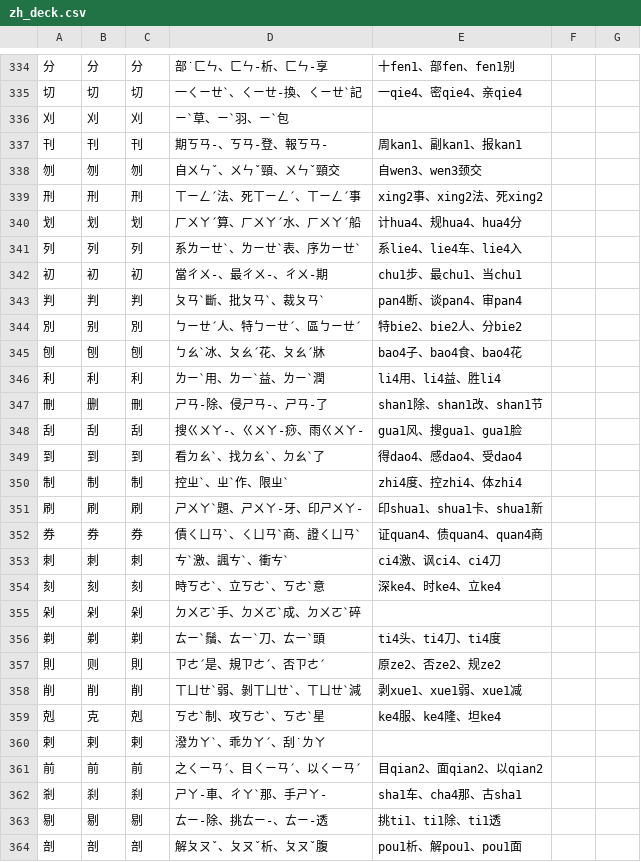
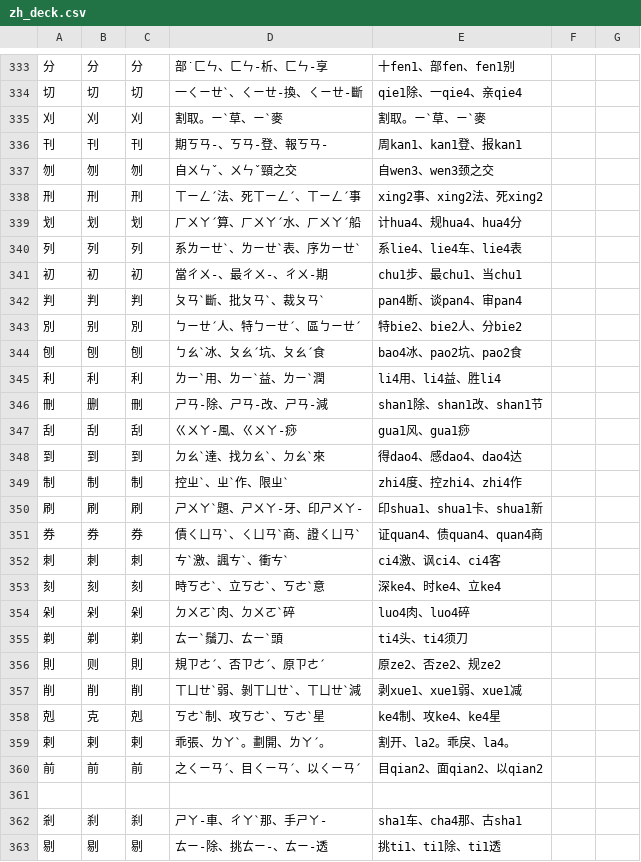
Before and after one commit to chenlin014/learn-to-write, a CSV file: zh_deck.csv, drawn as a sheet; only a part is shown, gaps mark what is left out; the shorter side is filled out with more unchanged rows; the diff covers the shown part only.

```diff
--- a/zh_deck.csv
+++ b/zh_deck.csv
@@ -334,9 +333,9 @@
 分,分,分,部˙ㄈㄣ、ㄈㄣ-析、ㄈㄣ-享,十fen1、部fen、fen1别
-切,切,切,一ㄑㄧㄝˋ、ㄑㄧㄝ-換、ㄑㄧㄝˋ記,一qie4、密qie4、亲qie4
-刈,刈,刈,ㄧˋ草、ㄧˋ羽、ㄧˋ包,
-刊,刊,刊,期ㄎㄢ-、ㄎㄢ-登、報ㄎㄢ-,周kan1、副kan1、报kan1
-刎,刎,刎,自ㄨㄣˇ、ㄨㄣˇ頸、ㄨㄣˇ頸交,自wen3、wen3颈交
+切,切,切,一ㄑㄧㄝˋ、ㄑㄧㄝ-換、ㄑㄧㄝ-斷,qie1除、一qie4、亲qie4
+刈,刈,刈,割取。ㄧˋ草、ㄧˋ麥,割取。ㄧˋ草、ㄧˋ麥
+刊,刊,刊,期ㄎㄢ-、ㄎㄢ-登、報ㄎㄢ-,周kan1、kan1登、报kan1
+刎,刎,刎,自ㄨㄣˇ、ㄨㄣˇ頸之交,自wen3、wen3颈之交
 刑,刑,刑,ㄒㄧㄥˊ法、死ㄒㄧㄥˊ、ㄒㄧㄥˊ事,xing2事、xing2法、死xing2
 划,划,划,ㄏㄨㄚˊ算、ㄏㄨㄚˊ水、ㄏㄨㄚˊ船,计hua4、规hua4、hua4分
-列,列,列,系ㄌㄧㄝˋ、ㄌㄧㄝˋ表、序ㄌㄧㄝˋ,系lie4、lie4车、lie4入
+列,列,列,系ㄌㄧㄝˋ、ㄌㄧㄝˋ表、序ㄌㄧㄝˋ,系lie4、lie4车、lie4表
 初,初,初,當ㄔㄨ-、最ㄔㄨ-、ㄔㄨ-期,chu1步、最chu1、当chu1
@@ -344,19 +343,20 @@
 別,别,別,ㄅㄧㄝˊ人、特ㄅㄧㄝˊ、區ㄅㄧㄝˊ,特bie2、bie2人、分bie2
-刨,刨,刨,ㄅㄠˋ冰、ㄆㄠˊ花、ㄆㄠˊ牀,bao4子、bao4食、bao4花
+刨,刨,刨,ㄅㄠˋ冰、ㄆㄠˊ坑、ㄆㄠˊ食,bao4冰、pao2坑、pao2食
 利,利,利,ㄌㄧˋ用、ㄌㄧˋ益、ㄌㄧˋ潤,li4用、li4益、胜li4
-刪,删,刪,ㄕㄢ-除、侵ㄕㄢ-、ㄕㄢ-了,shan1除、shan1改、shan1节
-刮,刮,刮,搜ㄍㄨㄚ-、ㄍㄨㄚ-痧、雨ㄍㄨㄚ-,gua1风、搜gua1、gua1脸
-到,到,到,看ㄉㄠˋ、找ㄉㄠˋ、ㄉㄠˋ了,得dao4、感dao4、受dao4
-制,制,制,控ㄓˋ、ㄓˋ作、限ㄓˋ,zhi4度、控zhi4、体zhi4
+刪,删,刪,ㄕㄢ-除、ㄕㄢ-改、ㄕㄢ-減,shan1除、shan1改、shan1节
+刮,刮,刮,ㄍㄨㄚ-風、ㄍㄨㄚ-痧,gua1风、gua1痧
+到,到,到,ㄉㄠˋ達、找ㄉㄠˋ、ㄉㄠˋ來,得dao4、感dao4、dao4达
+制,制,制,控ㄓˋ、ㄓˋ作、限ㄓˋ,zhi4度、控zhi4、zhi4作
 刷,刷,刷,ㄕㄨㄚˋ題、ㄕㄨㄚ-牙、印ㄕㄨㄚ-,印shua1、shua1卡、shua1新
 券,券,券,債ㄑㄩㄢˋ、ㄑㄩㄢˋ商、證ㄑㄩㄢˋ,证quan4、债quan4、quan4商
-刺,刺,刺,ㄘˋ激、諷ㄘˋ、衝ㄘˋ,ci4激、讽ci4、ci4刀
+刺,刺,刺,ㄘˋ激、諷ㄘˋ、衝ㄘˋ,ci4激、讽ci4、ci4客
 刻,刻,刻,時ㄎㄜˋ、立ㄎㄜˋ、ㄎㄜˋ意,深ke4、时ke4、立ke4
-剁,剁,剁,ㄉㄨㄛˋ手、ㄉㄨㄛˋ成、ㄉㄨㄛˋ碎,
-剃,剃,剃,ㄊㄧˋ鬚、ㄊㄧˋ刀、ㄊㄧˋ頭,ti4头、ti4刀、ti4度
-則,则,則,ㄗㄜˊ是、規ㄗㄜˊ、否ㄗㄜˊ,原ze2、否ze2、规ze2
+剁,剁,剁,ㄉㄨㄛˋ肉、ㄉㄨㄛˋ碎,luo4肉、luo4碎
+剃,剃,剃,ㄊㄧˋ鬚刀、ㄊㄧˋ頭,ti4头、ti4须刀
+則,则,則,規ㄗㄜˊ、否ㄗㄜˊ、原ㄗㄜˊ,原ze2、否ze2、规ze2
 削,削,削,ㄒㄩㄝˋ弱、剝ㄒㄩㄝˋ、ㄒㄩㄝˋ減,剥xue1、xue1弱、xue1减
-剋,克,剋,ㄎㄜˋ制、攻ㄎㄜˋ、ㄎㄜˋ星,ke4服、ke4隆、坦ke4
-剌,剌,剌,潑ㄌㄚˋ、乖ㄌㄚˊ、刮˙ㄌㄚ,
+剋,克,剋,ㄎㄜˋ制、攻ㄎㄜˋ、ㄎㄜˋ星,ke4制、攻ke4、ke4星
+剌,剌,剌,乖張、ㄌㄚˋ。劃開、ㄌㄚˊ。,割开、la2。乖戾、la4。
 前,前,前,之ㄑㄧㄢˊ、目ㄑㄧㄢˊ、以ㄑㄧㄢˊ,目qian2、面qian2、以qian2
+
 剎,刹,刹,ㄕㄚ-車、ㄔㄚˋ那、手ㄕㄚ-,sha1车、cha4那、古sha1
```
Also changed, not shown: 1 removed row and 24 edited cells elsewhere in this file, 1 other file.
